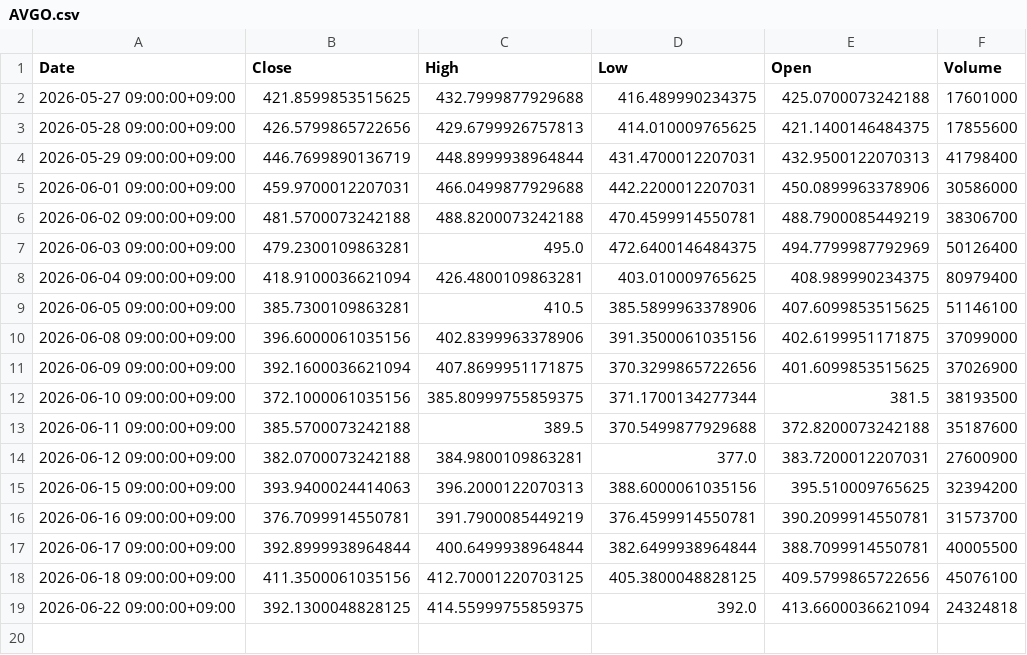
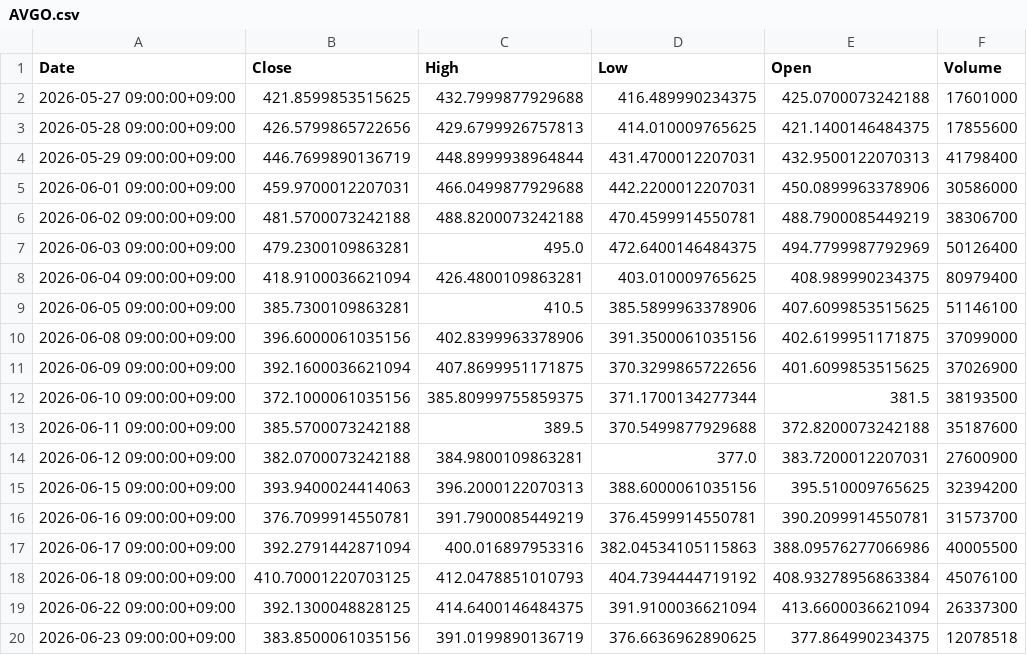
Before and after one commit to libelolen57-dotcom/j-titan, a CSV file: data/us/AVGO.csv, drawn as a sheet.

```diff
--- a/data/us/AVGO.csv
+++ b/data/us/AVGO.csv
@@ -16,4 +16,5 @@ Date,Close,High,Low,Open,Volume
 2026-06-16 09:00:00+09:00,376.7099914550781,391.7900085449219,376.4599914550781,390.2099914550781,31573700
-2026-06-17 09:00:00+09:00,392.8999938964844,400.6499938964844,382.6499938964844,388.7099914550781,40005500
-2026-06-18 09:00:00+09:00,411.3500061035156,412.70001220703125,405.3800048828125,409.5799865722656,45076100
-2026-06-22 09:00:00+09:00,392.1300048828125,414.55999755859375,392.0,413.6600036621094,24324818
+2026-06-17 09:00:00+09:00,392.2791442871094,400.016897953316,382.04534105115863,388.09576277066986,40005500
+2026-06-18 09:00:00+09:00,410.70001220703125,412.0478851010793,404.7394444719192,408.93278956863384,45076100
+2026-06-22 09:00:00+09:00,392.1300048828125,414.6400146484375,391.9100036621094,413.6600036621094,26337300
+2026-06-23 09:00:00+09:00,383.8500061035156,391.0199890136719,376.6636962890625,377.864990234375,12078518
```
Also changed, not shown: data/us/ABBV.csv, data/us/CVX.csv, 40 other files.
